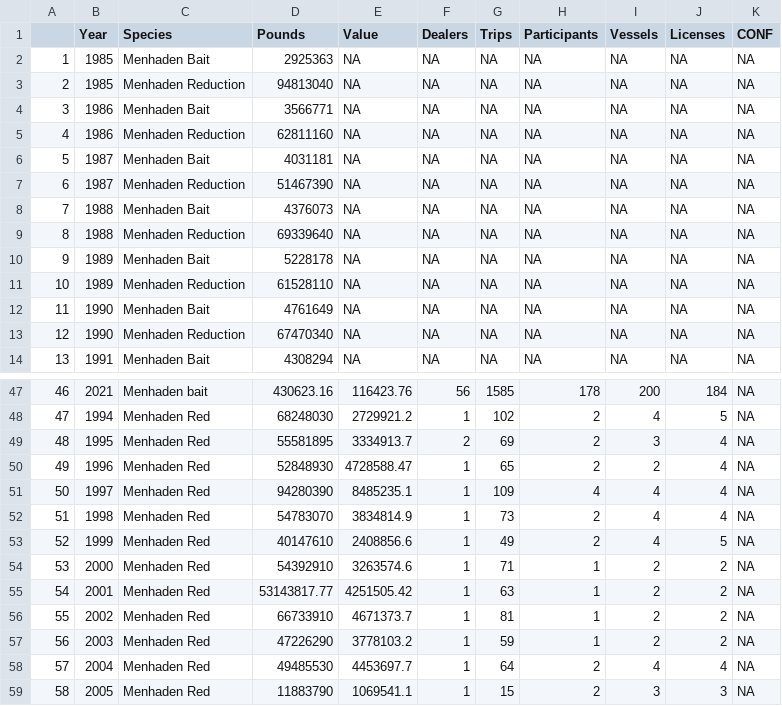
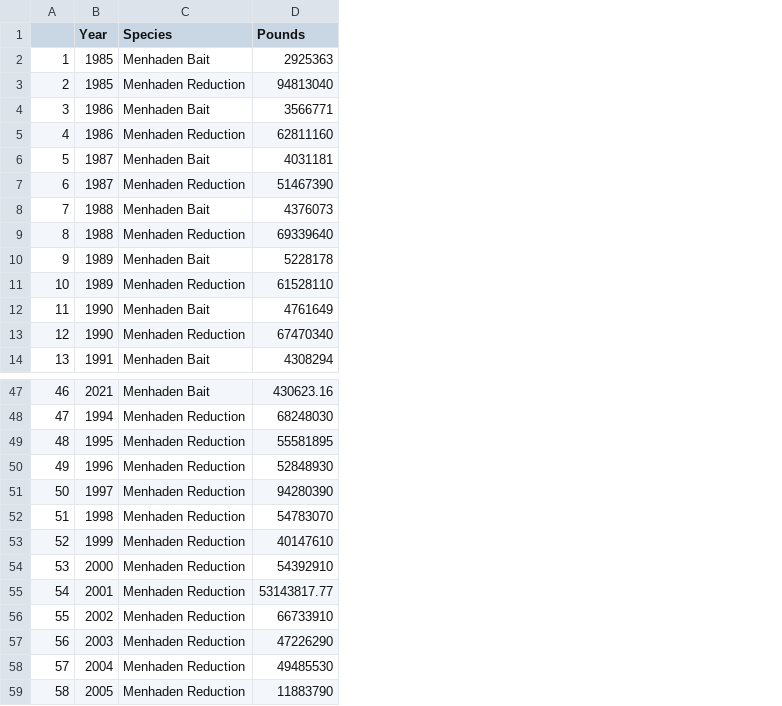
Before and after one commit to Nyelab/NC-Ecosystem-indicators, a CSV file: data/finalized/e1985MenhadenLandingsNCSD.csv, drawn as a sheet; only a part is shown, gaps mark what is left out; the diff covers the shown part only; the diff names each change by its address in the sheet, - before the commit and + after, or states it on an @@ line.

Commit message:
Update menhaden landings

```diff
--- a/data/finalized/e1985MenhadenLandingsNCSD.csv
+++ b/data/finalized/e1985MenhadenLandingsNCSD.csv
-column E (Value), rows 2-14: all NA; rows 47-59: 116423.76 | 2729921.2 | 3334913.7 | 4728588.47 | 8485235.1 | 3834814.9 | 2408856.6 | 3263574.6 | 4251505.42 | 4671373.7 | 3778103.2 | 4453697.7 | 1069541.1
-column F (Dealers), rows 2-14: all NA; rows 47-59: 56 | 1 | 2 | 1 | 1 | 1 | 1 | 1 | 1 | 1 | 1 | 1 | 1
-column G (Trips), rows 2-14: all NA; rows 47-59: 1585 | 102 | 69 | 65 | 109 | 73 | 49 | 71 | 63 | 81 | 59 | 64 | 15
-column H (Participants), rows 2-14: all NA; rows 47-59: 178 | 2 | 2 | 2 | 4 | 2 | 2 | 1 | 1 | 1 | 1 | 2 | 2
-column I (Vessels), rows 2-14: all NA; rows 47-59: 200 | 4 | 3 | 2 | 4 | 4 | 4 | 2 | 2 | 2 | 2 | 4 | 3
-column J (Licenses), rows 2-14: all NA; rows 47-59: 184 | 5 | 4 | 4 | 4 | 4 | 5 | 2 | 2 | 2 | 2 | 4 | 3
-column K (CONF), rows 2-14: all NA; rows 47-59: all NA
-C47 (Species): Menhaden bait
+C47 (Species): Menhaden Bait
-C48:C59 (Species): Menhaden Red
+C48:C59 (Species): Menhaden Reduction
```
Also changed, not shown: 27 edited cells elsewhere in this file.
